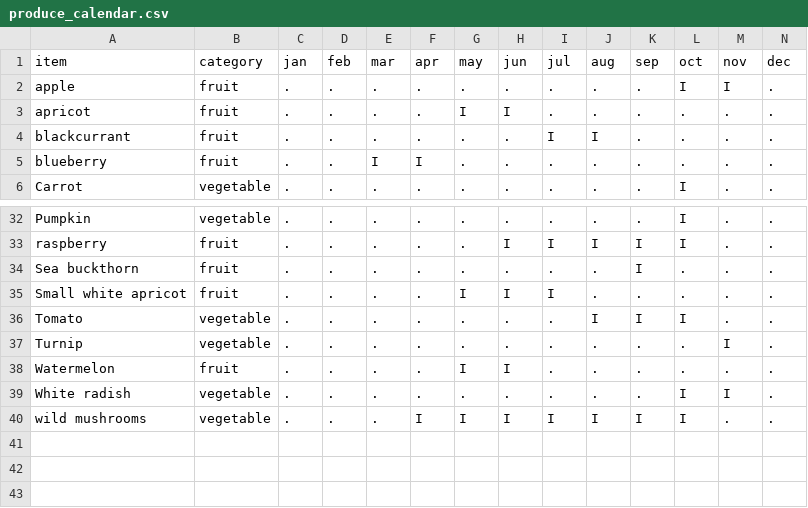
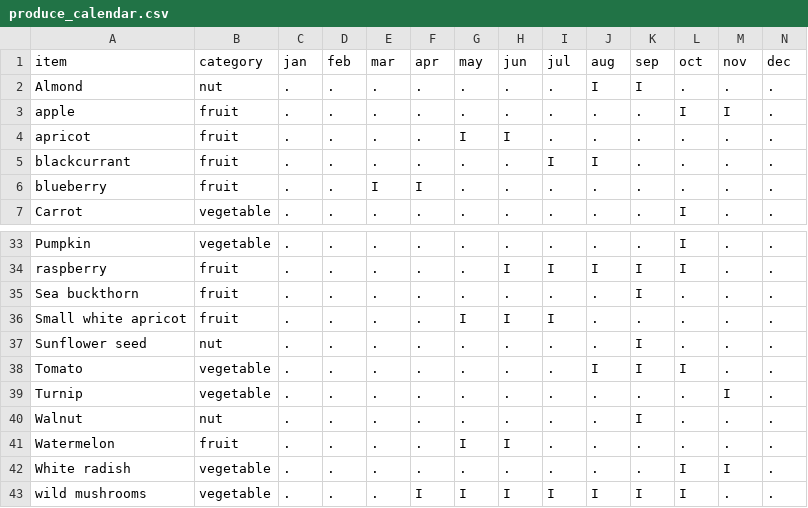
Before and after one commit to yanqingcheng/seasonal-produce, a CSV file: data/xj/produce_calendar.csv, drawn as a sheet; only a part is shown, gaps mark what is left out; rows hold the shown columns only; the diff names each change by its address in the sheet, - before the commit and + after, or states it on an @@ line.

```diff
--- a/data/xj/produce_calendar.csv
+++ b/data/xj/produce_calendar.csv
+row 2: Almond | nut | . | . | . | . | . | . | . | I | I | . | . | .
+row 37: Sunflower seed | nut | . | . | . | . | . | . | . | . | I | . | . | .
+row 40: Walnut | nut | . | . | . | . | . | . | . | . | I | . | . | .
```
Also changed, not shown: data/it/produce_calendar.csv, data/on/produce_calendar.csv, 46 other files.
